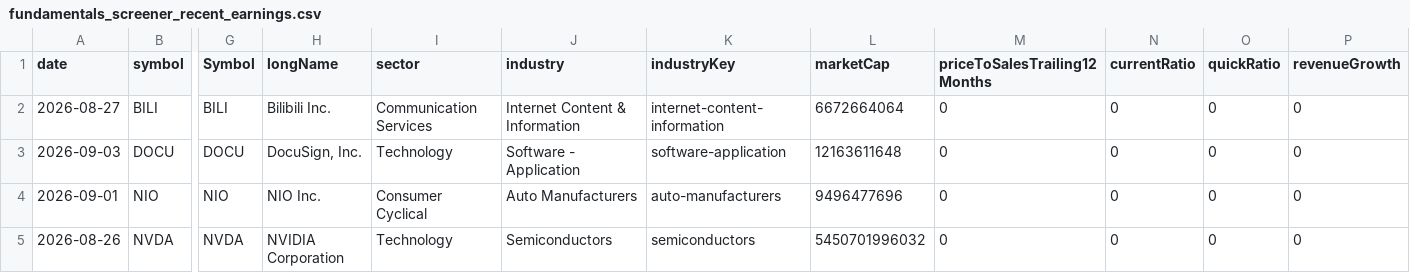
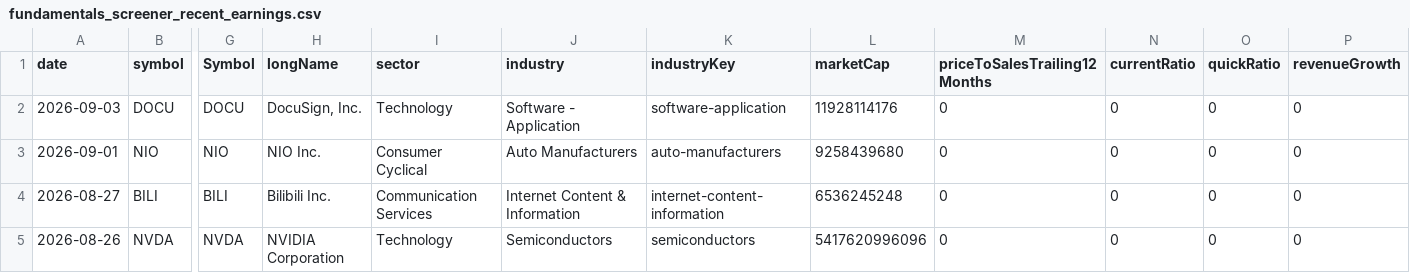
Before and after one commit to fishinmn/stock_screener, a CSV file: data/fundamentals_screener_recent_earnings.csv, drawn as a sheet; only a part is shown, gaps mark what is left out; removed rows and columns are numbered as before the commit, all else as after; rows hold the shown columns only; the diff names each change by its address in the sheet, - before the commit and + after, or states it on an @@ line.

```diff
--- a/data/fundamentals_screener_recent_earnings.csv
+++ b/data/fundamentals_screener_recent_earnings.csv
-row 2: 2026-08-27 | BILI | BILI | Bilibili Inc. | Communication Services | Internet Content & Information | internet-content-information | 6672664064 | 0 | 0 | 0 | 0
-L2 (marketCap): 12163611648
+L2 (marketCap): 11928114176
-L3 (marketCap): 9496477696
+L3 (marketCap): 9258439680
+row 4: 2026-08-27 | BILI | BILI | Bilibili Inc. | Communication Services | Internet Content & Information | internet-content-information | 6536245248 | 0 | 0 | 0 | 0
-L5 (marketCap): 5450701996032
+L5 (marketCap): 5417620996096
```
Also changed, not shown: data/recent_earnings_data.csv, 9 other files.
